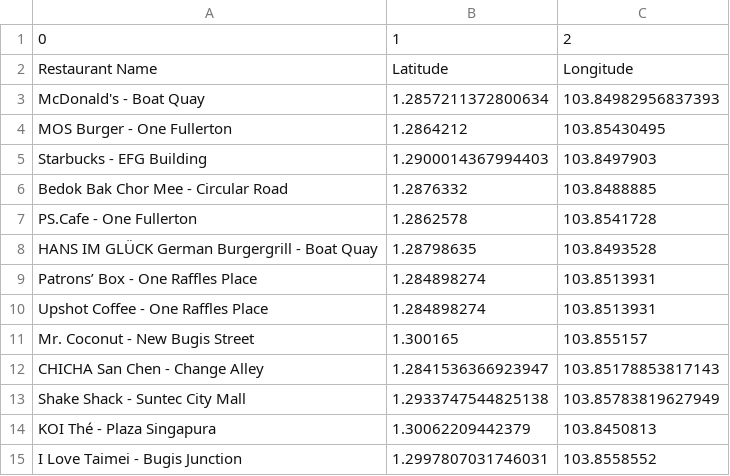
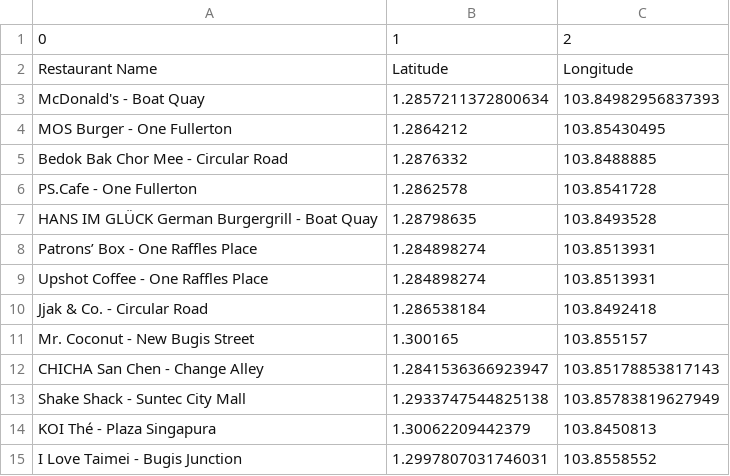
Before and after one commit to HaiderShawl/Restuarant-Coordinate-Finder, a CSV file: Chinatown Point - 133 New Bridge Rd, 133, Singapore, 059413.csv, drawn as a sheet; only a part is shown; the diff covers the shown part only.

```diff
--- a/Chinatown Point - 133 New Bridge Rd, 133, Singapore, 059413.csv
+++ b/Chinatown Point - 133 New Bridge Rd, 133, Singapore, 059413.csv
@@ -4,3 +4,2 @@ McDonald's - Boat Quay,1.2857211372800634,103.84982956837393
 MOS Burger - One Fullerton,1.2864212,103.85430495
-Starbucks - EFG Building,1.2900014367994403,103.8497903
 Bedok Bak Chor Mee - Circular Road,1.2876332,103.8488885
@@ -10,2 +9,3 @@ Patrons’ Box - One Raffles Place,1.284898274,103.8513931
 Upshot Coffee - One Raffles Place,1.284898274,103.8513931
+Jjak & Co. - Circular Road,1.286538184,103.8492418
 Mr. Coconut - New Bugis Street,1.300165,103.855157
```
Also changed, not shown: 24 added rows and 24 removed rows elsewhere in this file, 1 other file.
